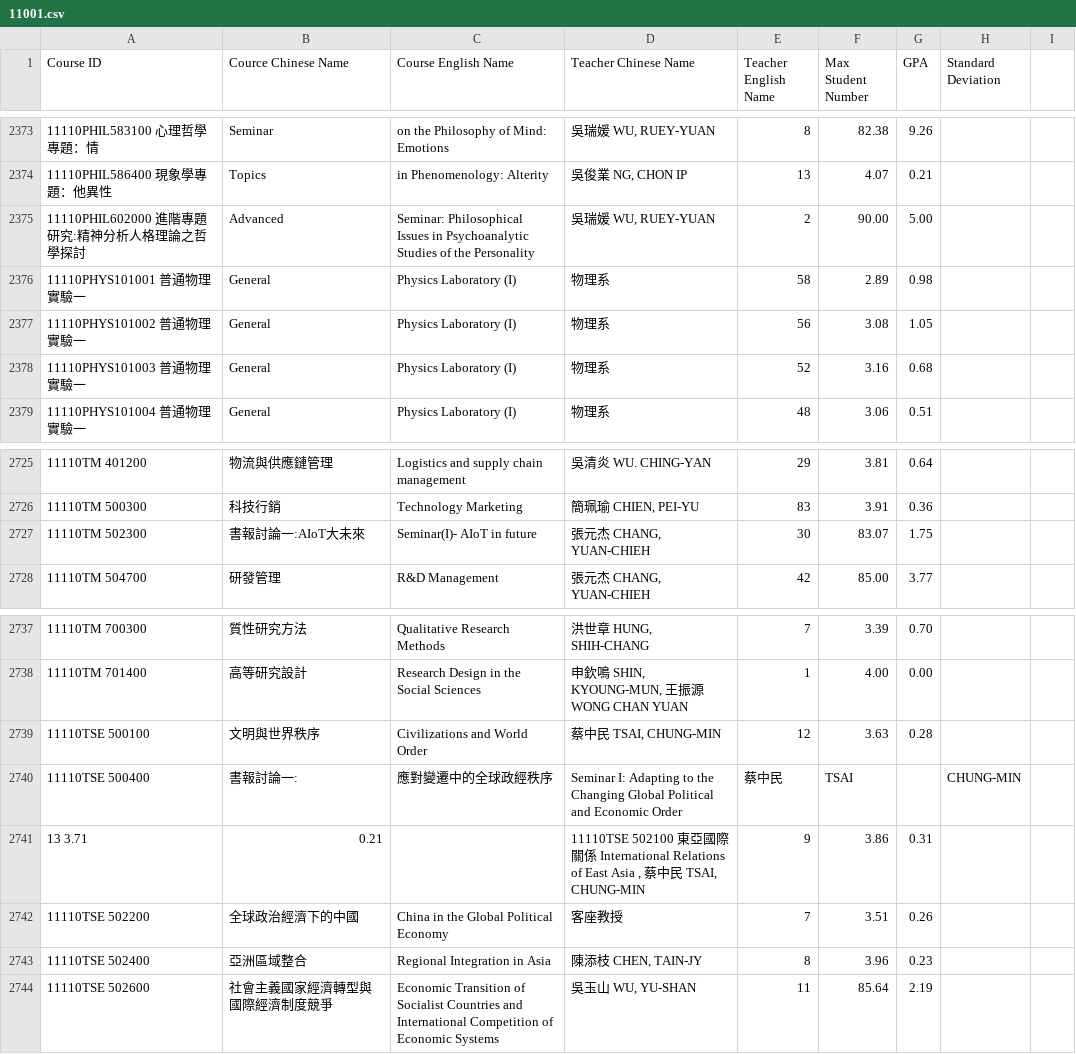
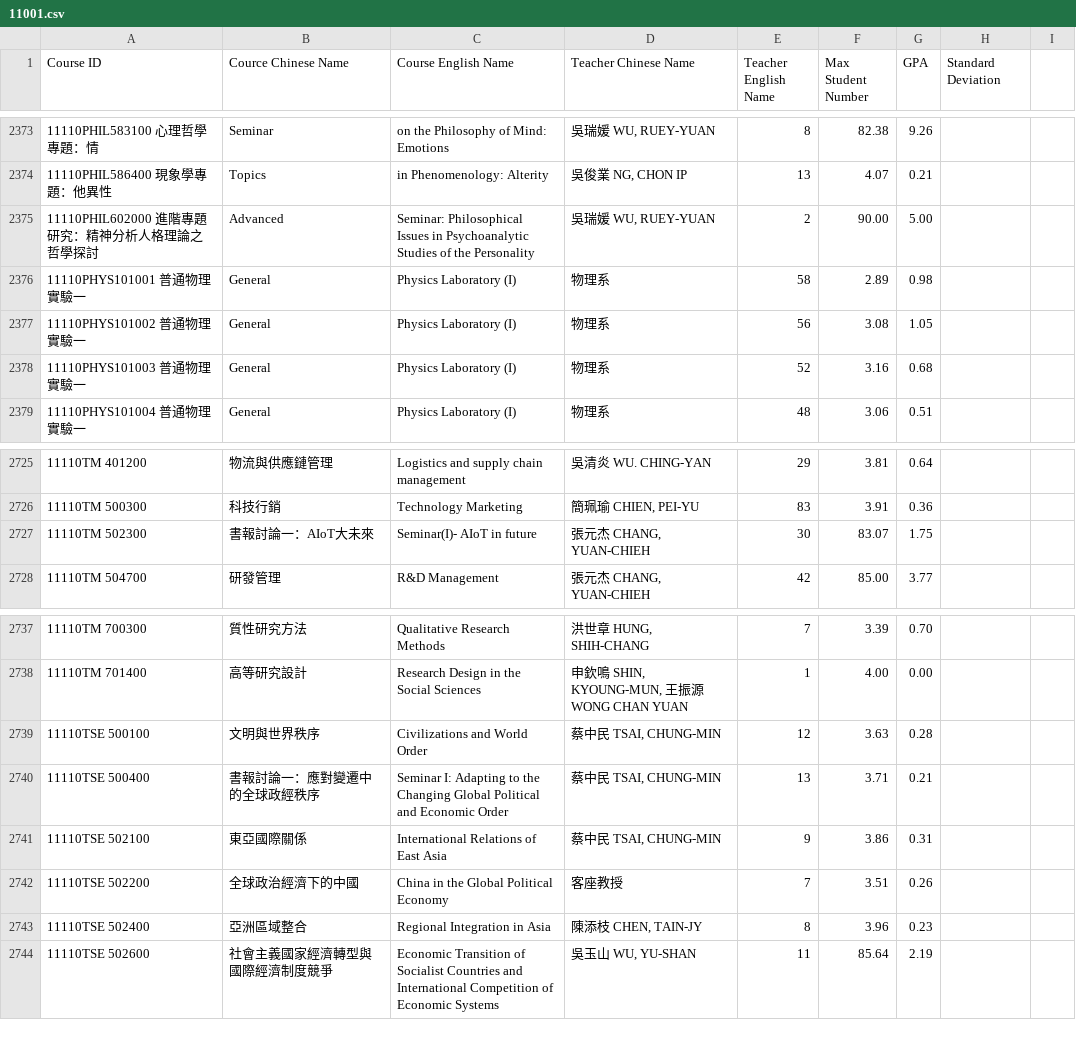
Before and after one commit to Allenaxe/NTHU_Course_Selecting_System, a CSV file: data/11001.csv, drawn as a sheet; only a part is shown, gaps mark what is left out; removed rows and columns are numbered as before the commit, all else as after; the diff names each change by its address in the sheet, - before the commit and + after, or states it on an @@ line.

```diff
--- a/data/11001.csv
+++ b/data/11001.csv
-A2375 (Course ID): 11110PHIL602000 進階專題研究:精神分析人格理論之哲學探討
+A2375 (Course ID): 11110PHIL602000 進階專題研究：精神分析人格理論之哲學探討
-B2727 (Cource Chinese Name): 書報討論一:AIoT大未來
+B2727 (Cource Chinese Name): 書報討論一：AIoT大未來
-B2740 (Cource Chinese Name): 書報討論一:
+B2740 (Cource Chinese Name): 書報討論一：應對變遷中的全球政經秩序
-C2740 (Course English Name): 應對變遷中的全球政經秩序
+C2740 (Course English Name): Seminar I: Adapting to the Changing Global Political and Economic Order
-D2740 (Teacher Chinese Name): Seminar I: Adapting to the Changing Global Political and Economic Order
+D2740 (Teacher Chinese Name): 蔡中民 TSAI, CHUNG-MIN
-E2740 (Teacher English Name): 蔡中民
+E2740 (Teacher English Name): 13
-F2740 (Max Student Number): TSAI
+F2740 (Max Student Number): 3.71
-G2740 (GPA): (empty)
+G2740 (GPA): 0.21
-H2740 (Standard Deviation): CHUNG-MIN
+H2740 (Standard Deviation): (empty)
-row 2741: 13 3.71 | 0.21 |  | 11110TSE 502100 東亞國際關係 International Relations of East Asia , 蔡中民 TSAI, CHUNG-MIN | 9 | 3.86 | 0.31
+row 2741: 11110TSE 502100 | 東亞國際關係 | International Relations of East Asia | 蔡中民 TSAI, CHUNG-MIN | 9 | 3.86 | 0.31
```
Also changed, not shown: data/11002.csv.
